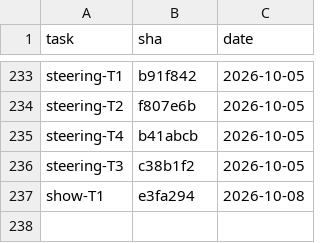
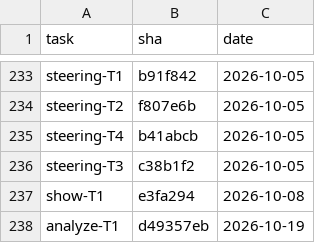
Before and after one commit to 2026-Engineering-Contest/MCPeak, a TSV file: docs/task-integration-ledger.tsv, drawn as a sheet; only a part is shown, gaps mark what is left out.

```diff
--- a/docs/task-integration-ledger.tsv
+++ b/docs/task-integration-ledger.tsv
@@ -237 +237,2 @@ steering-T3	c38b1f2	2026-10-05
 show-T1	e3fa294	2026-10-08
+analyze-T1	d49357eb	2026-10-19
```
